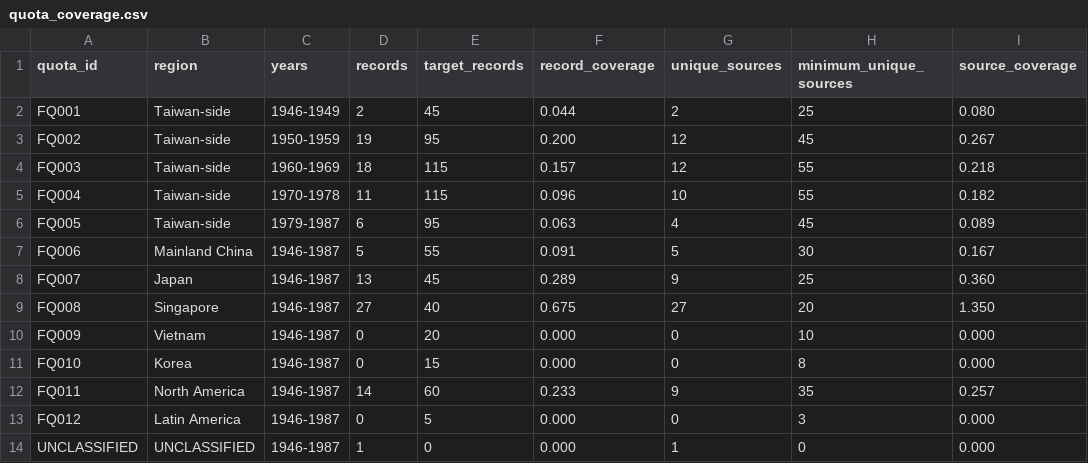
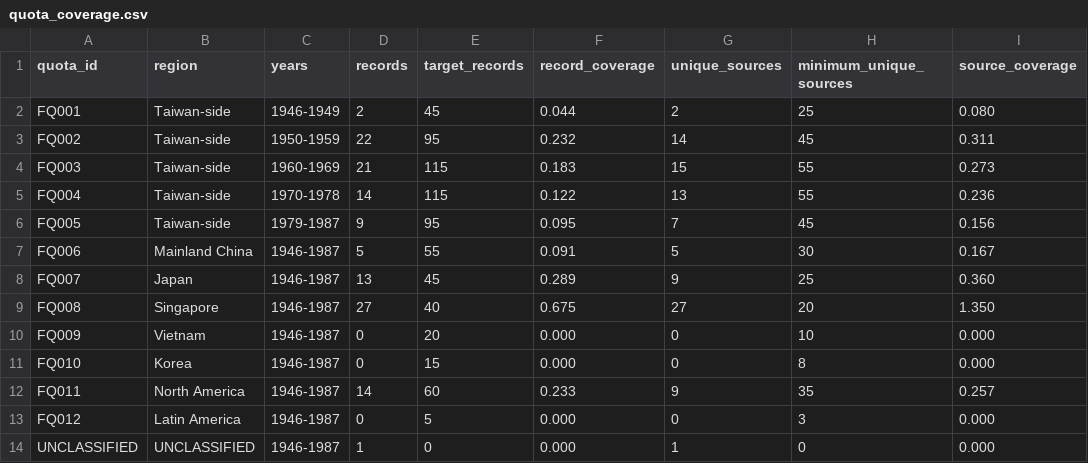
Before and after one commit to dpan538/taiwaneseness-corpus-engineering, a CSV file: outputs/formation_quota_audit/quota_coverage.csv, drawn as a sheet; only a part is shown; the diff names each change by its address in the sheet, - before the commit and + after, or states it on an @@ line.

```diff
--- a/outputs/formation_quota_audit/quota_coverage.csv
+++ b/outputs/formation_quota_audit/quota_coverage.csv
-D3 (records): 19
+D3 (records): 22
-F3 (record_coverage): 0.200
+F3 (record_coverage): 0.232
-G3 (unique_sources): 12
+G3 (unique_sources): 14
-I3 (source_coverage): 0.267
+I3 (source_coverage): 0.311
-D4 (records): 18
+D4 (records): 21
-F4 (record_coverage): 0.157
+F4 (record_coverage): 0.183
-G4 (unique_sources): 12
+G4 (unique_sources): 15
-I4 (source_coverage): 0.218
+I4 (source_coverage): 0.273
-D5 (records): 11
+D5 (records): 14
-F5 (record_coverage): 0.096
+F5 (record_coverage): 0.122
-G5 (unique_sources): 10
+G5 (unique_sources): 13
-I5 (source_coverage): 0.182
+I5 (source_coverage): 0.236
-D6 (records): 6
+D6 (records): 9
-F6 (record_coverage): 0.063
+F6 (record_coverage): 0.095
-G6 (unique_sources): 4
+G6 (unique_sources): 7
-I6 (source_coverage): 0.089
+I6 (source_coverage): 0.156
```
Also changed, not shown: data/harvest_log_1946_1987.csv, outputs/macro_audit/macro_coverage.csv, 10 other files.
